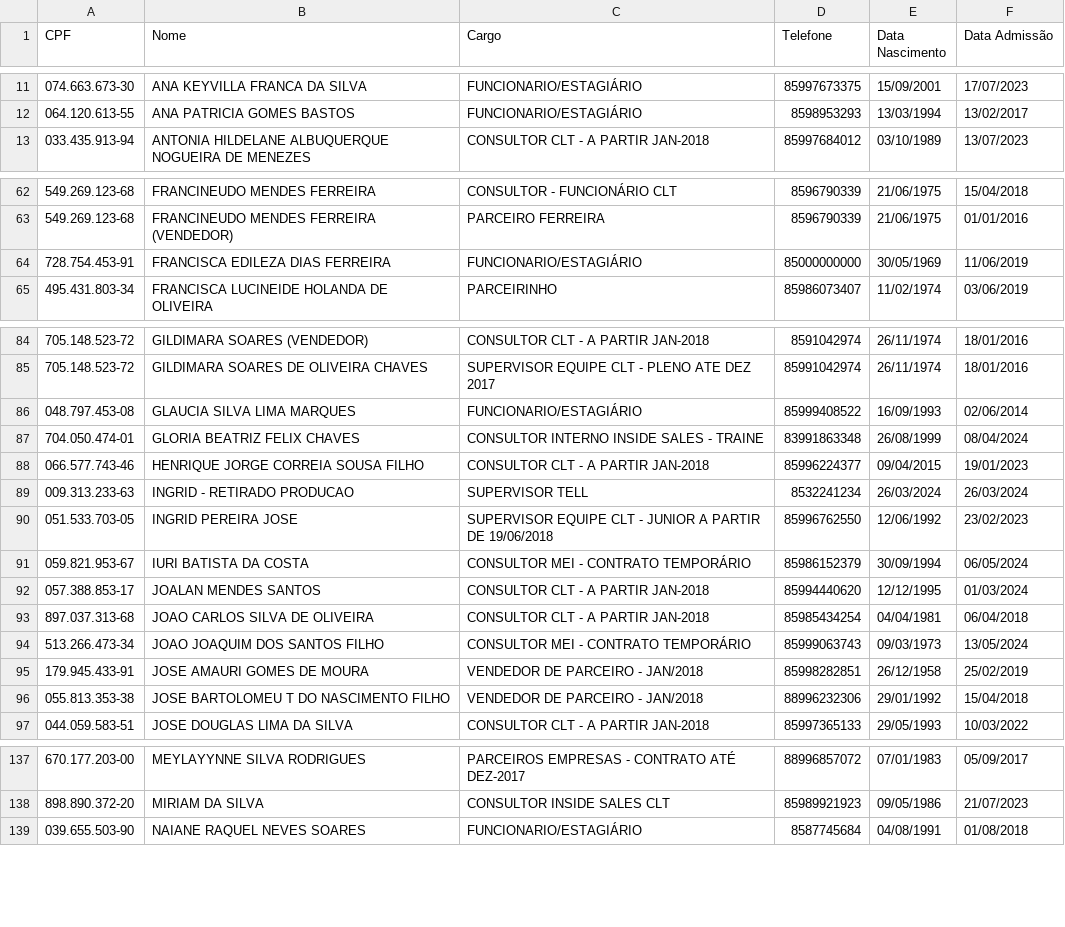
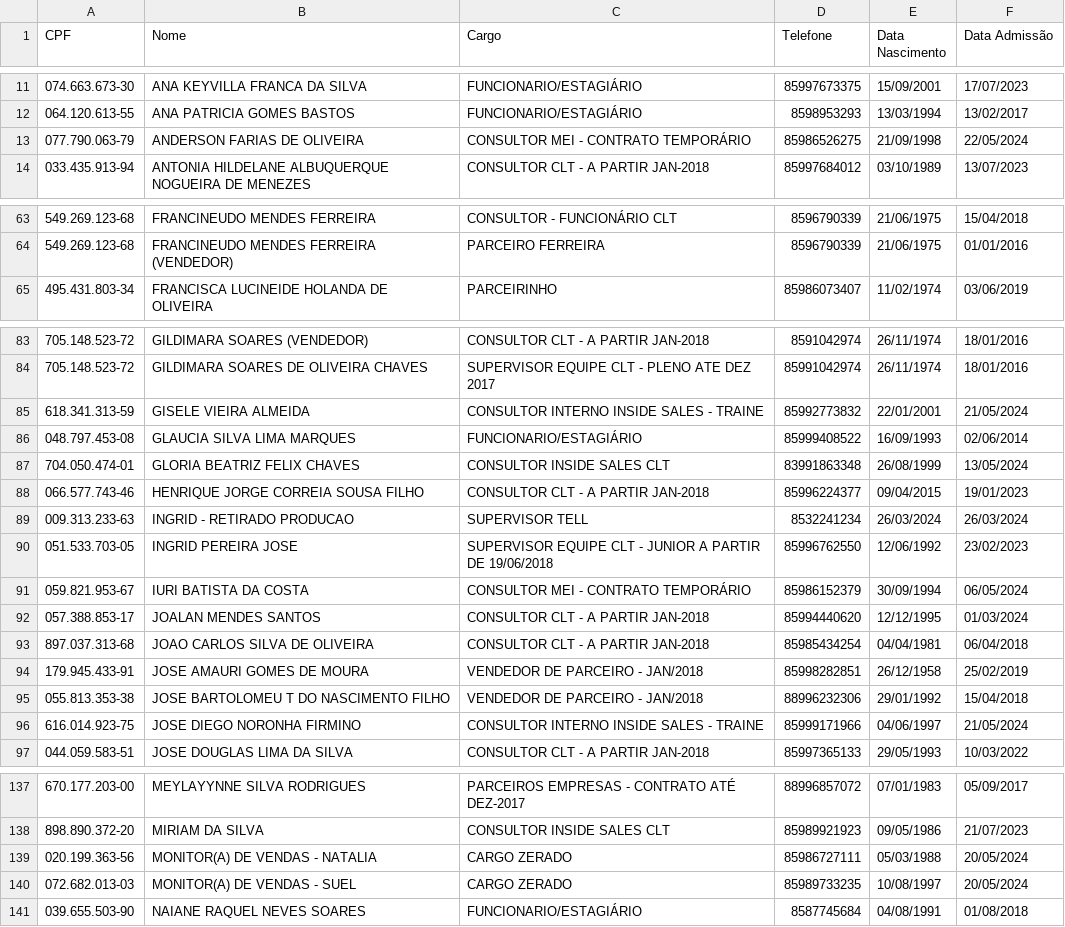
Before and after one commit to davigopi/Recibos, a CSV file: tables/table_Cadastro_Funcionario.csv, drawn as a sheet; only a part is shown, gaps mark what is left out; the diff covers the shown part only.

```diff
--- a/tables/table_Cadastro_Funcionario.csv
+++ b/tables/table_Cadastro_Funcionario.csv
@@ -12,2 +12,3 @@ CPF;Nome;Cargo;Telefone;Data Nascimento;Data Admissão
 064.120.613-55;ANA PATRICIA GOMES BASTOS;FUNCIONARIO/ESTAGIÁRIO;8598953293 ;13/03/1994;13/02/2017
+077.790.063-79;ANDERSON FARIAS DE OLIVEIRA;CONSULTOR MEI - CONTRATO TEMPORÁRIO;85986526275;21/09/1998;22/05/2024
 033.435.913-94;ANTONIA HILDELANE ALBUQUERQUE NOGUEIRA DE MENEZES;CONSULTOR CLT - A PARTIR JAN-2018;85997684012;03/10/1989;13/07/2023
@@ -63,3 +64,2 @@ CPF;Nome;Cargo;Telefone;Data Nascimento;Data Admissão
 549.269.123-68;FRANCINEUDO MENDES FERREIRA (VENDEDOR);PARCEIRO FERREIRA;8596790339 ;21/06/1975;01/01/2016
-728.754.453-91;FRANCISCA EDILEZA DIAS FERREIRA;FUNCIONARIO/ESTAGIÁRIO;85000000000;30/05/1969;11/06/2019
 495.431.803-34;FRANCISCA LUCINEIDE HOLANDA DE OLIVEIRA;PARCEIRINHO;85986073407;11/02/1974;03/06/2019
@@ -85,4 +84,5 @@ CPF;Nome;Cargo;Telefone;Data Nascimento;Data Admissão
 705.148.523-72;GILDIMARA SOARES DE OLIVEIRA CHAVES;SUPERVISOR EQUIPE CLT - PLENO ATE DEZ 2017;85991042974;26/11/1974;18/01/2016
+618.341.313-59;GISELE VIEIRA ALMEIDA;CONSULTOR INTERNO INSIDE SALES - TRAINE;85992773832;22/01/2001;21/05/2024
 048.797.453-08;GLAUCIA SILVA LIMA MARQUES;FUNCIONARIO/ESTAGIÁRIO;85999408522;16/09/1993;02/06/2014
-704.050.474-01;GLORIA BEATRIZ FELIX CHAVES;CONSULTOR INTERNO INSIDE SALES - TRAINE;83991863348;26/08/1999;08/04/2024
+704.050.474-01;GLORIA BEATRIZ FELIX CHAVES;CONSULTOR INSIDE SALES CLT;83991863348;26/08/1999;13/05/2024
 066.577.743-46;HENRIQUE JORGE CORREIA SOUSA FILHO;CONSULTOR CLT - A PARTIR JAN-2018;85996224377;09/04/2015;19/01/2023
@@ -93,5 +93,5 @@ CPF;Nome;Cargo;Telefone;Data Nascimento;Data Admissão
 897.037.313-68;JOAO CARLOS SILVA DE OLIVEIRA;CONSULTOR CLT - A PARTIR JAN-2018;85985434254;04/04/1981;06/04/2018
-513.266.473-34;JOAO JOAQUIM DOS SANTOS FILHO;CONSULTOR MEI - CONTRATO TEMPORÁRIO;85999063743;09/03/1973;13/05/2024
 179.945.433-91;JOSE AMAURI GOMES DE MOURA;VENDEDOR DE PARCEIRO - JAN/2018;85998282851;26/12/1958;25/02/2019
 055.813.353-38;JOSE BARTOLOMEU T DO NASCIMENTO FILHO;VENDEDOR DE PARCEIRO - JAN/2018;88996232306;29/01/1992;15/04/2018
+616.014.923-75;JOSE DIEGO NORONHA FIRMINO;CONSULTOR INTERNO INSIDE SALES - TRAINE;85999171966;04/06/1997;21/05/2024
 044.059.583-51;JOSE DOUGLAS LIMA DA SILVA ;CONSULTOR CLT - A PARTIR JAN-2018;85997365133;29/05/1993;10/03/2022
@@ -138,2 +138,4 @@ CPF;Nome;Cargo;Telefone;Data Nascimento;Data Admissão
 898.890.372-20;MIRIAM DA SILVA ;CONSULTOR INSIDE SALES CLT;85989921923;09/05/1986;21/07/2023
+020.199.363-56;MONITOR(A) DE VENDAS - NATALIA;CARGO ZERADO;85986727111;05/03/1988;20/05/2024
+072.682.013-03;MONITOR(A) DE VENDAS - SUEL;CARGO ZERADO;85989733235;10/08/1997;20/05/2024
 039.655.503-90;NAIANE RAQUEL NEVES SOARES;FUNCIONARIO/ESTAGIÁRIO;8587745684 ;04/08/1991;01/08/2018
```
Also changed, not shown: 1 added row, 2 removed rows, 4 moved rows and 10 edited cells elsewhere in this file, tables/table_Cadastro_Ata.csv, 36 other files.
